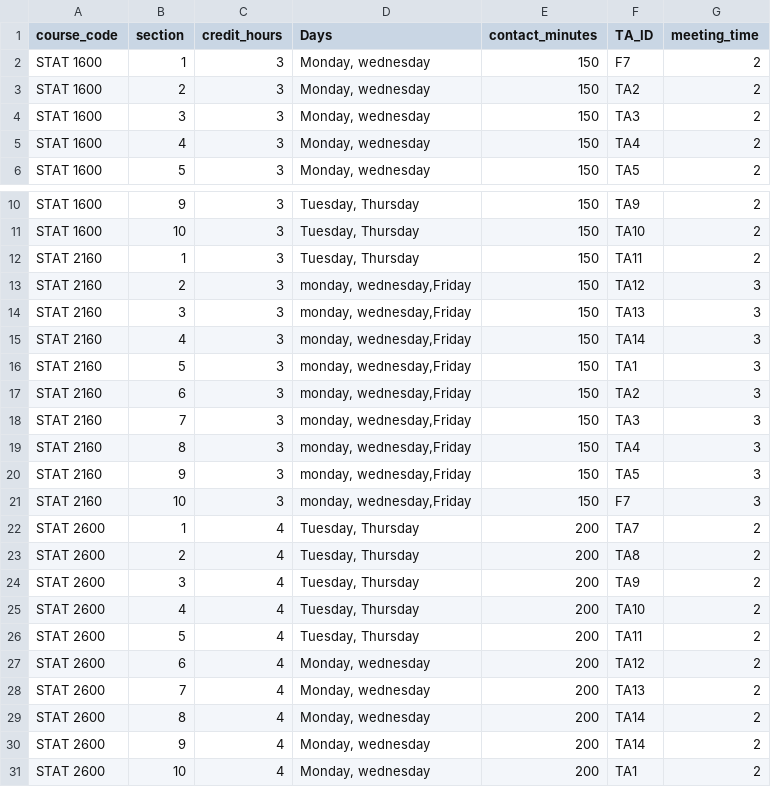
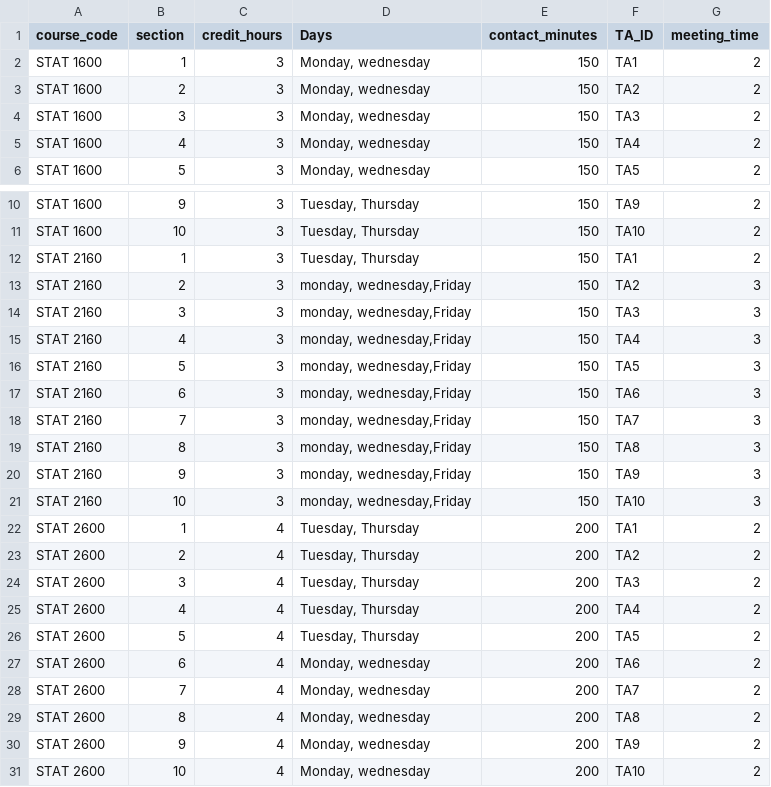
Before and after one commit to justineazigi/Class-Scheduler, a CSV file: Data/intro.csv, drawn as a sheet; only a part is shown, gaps mark what is left out.

Commit message:
Updated fallcourses.csv and intro.csv, added fall preferences and intro copy data

```diff
--- a/Data/intro.csv
+++ b/Data/intro.csv
@@ -1,3 +1,3 @@
 course_code,section,credit_hours,Days,contact_minutes,TA_ID,meeting_time
-STAT 1600 ,1,3,"Monday, wednesday",150,F7,2
+STAT 1600 ,1,3,"Monday, wednesday",150,TA1,2
 STAT 1600 ,2,3,"Monday, wednesday",150,TA2,2
@@ -11,21 +11,21 @@ STAT 1600 ,9,3,"Tuesday, Thursday",150,TA9,2
 STAT 1600 ,10,3,"Tuesday, Thursday",150,TA10,2
-STAT 2160 ,1,3,"Tuesday, Thursday",150,TA11,2
-STAT 2160,2,3,"monday, wednesday,Friday",150,TA12,3
-STAT 2160,3,3,"monday, wednesday,Friday",150,TA13,3
-STAT 2160,4,3,"monday, wednesday,Friday",150,TA14,3
-STAT 2160,5,3,"monday, wednesday,Friday",150,TA1,3
-STAT 2160,6,3,"monday, wednesday,Friday",150,TA2,3
-STAT 2160,7,3,"monday, wednesday,Friday",150,TA3,3
-STAT 2160,8,3,"monday, wednesday,Friday",150,TA4,3
-STAT 2160,9,3,"monday, wednesday,Friday",150,TA5,3
-STAT 2160,10,3,"monday, wednesday,Friday",150,F7,3
-STAT 2600,1,4,"Tuesday, Thursday",200,TA7,2
-STAT 2600,2,4,"Tuesday, Thursday",200,TA8,2
-STAT 2600,3,4,"Tuesday, Thursday",200,TA9,2
-STAT 2600,4,4,"Tuesday, Thursday",200,TA10,2
-STAT 2600,5,4,"Tuesday, Thursday",200,TA11,2
-STAT 2600,6,4,"Monday, wednesday",200,TA12,2
-STAT 2600,7,4,"Monday, wednesday",200,TA13,2
-STAT 2600,8,4,"Monday, wednesday",200,TA14,2
-STAT 2600,9,4,"Monday, wednesday",200,TA14,2
-STAT 2600,10,4,"Monday, wednesday",200,TA1,2
+STAT 2160 ,1,3,"Tuesday, Thursday",150,TA1,2
+STAT 2160,2,3,"monday, wednesday,Friday",150,TA2,3
+STAT 2160,3,3,"monday, wednesday,Friday",150,TA3,3
+STAT 2160,4,3,"monday, wednesday,Friday",150,TA4,3
+STAT 2160,5,3,"monday, wednesday,Friday",150,TA5,3
+STAT 2160,6,3,"monday, wednesday,Friday",150,TA6,3
+STAT 2160,7,3,"monday, wednesday,Friday",150,TA7,3
+STAT 2160,8,3,"monday, wednesday,Friday",150,TA8,3
+STAT 2160,9,3,"monday, wednesday,Friday",150,TA9,3
+STAT 2160,10,3,"monday, wednesday,Friday",150,TA10,3
+STAT 2600,1,4,"Tuesday, Thursday",200,TA1,2
+STAT 2600,2,4,"Tuesday, Thursday",200,TA2,2
+STAT 2600,3,4,"Tuesday, Thursday",200,TA3,2
+STAT 2600,4,4,"Tuesday, Thursday",200,TA4,2
+STAT 2600,5,4,"Tuesday, Thursday",200,TA5,2
+STAT 2600,6,4,"Monday, wednesday",200,TA6,2
+STAT 2600,7,4,"Monday, wednesday",200,TA7,2
+STAT 2600,8,4,"Monday, wednesday",200,TA8,2
+STAT 2600,9,4,"Monday, wednesday",200,TA9,2
+STAT 2600,10,4,"Monday, wednesday",200,TA10,2
```
Also changed, not shown: Data/fallcourses.csv, 2 other files.
